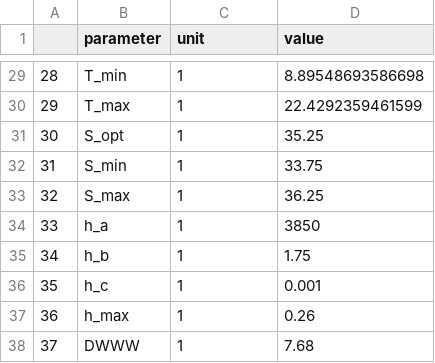
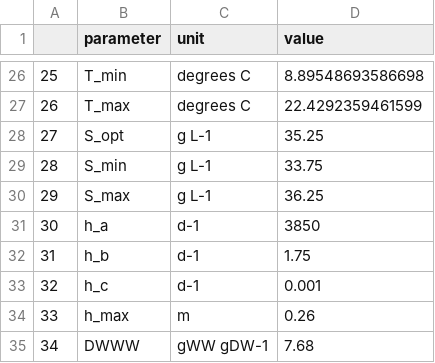
Before and after one commit to stormeyseas/macrogrow, a CSV file: data-raw/asparagopsis_armata.csv, drawn as a sheet; only a part is shown, gaps mark what is left out; addresses are those after the commit; the diff covers the shown part only; the diff names each change by its address in the sheet, - before the commit and + after, or states it on an @@ line.

Commit message:
New raw data

```diff
--- a/data-raw/asparagopsis_armata.csv
+++ b/data-raw/asparagopsis_armata.csv
@@ column A renumbered from row 18 down @@
-C26:C27 (unit): 1
+C26:C27 (unit): degrees C
-C28:C30 (unit): 1
+C28:C30 (unit): g L-1
-C31:C33 (unit): 1
+C31:C33 (unit): d-1
-C34 (unit): 1
+C34 (unit): m
-C35 (unit): 1
+C35 (unit): gWW gDW-1
```
Also changed, not shown: 3 removed rows and 29 edited cells elsewhere in this file, 2 other files.
